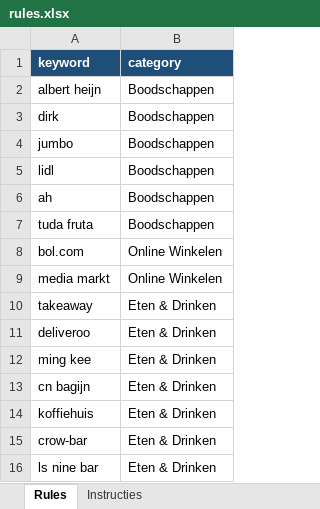
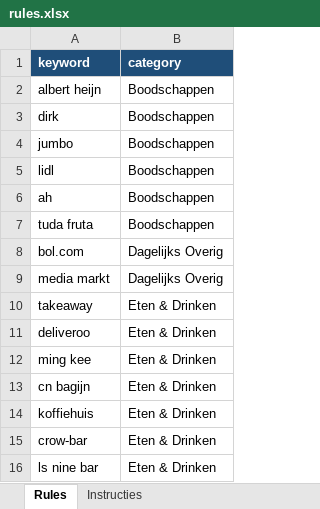
Before and after one commit to ChiroDeniro/Finance, an Excel workbook: bookkeeping/rules.xlsx, sheet Rules, drawn as a sheet; only a part is shown; values as stored, in another font and other column widths than the file's, no borders; the diff covers the shown part only; the diff names each change by its address in the sheet, - before the commit and + after, or states it on an @@ line.

```diff
--- a/bookkeeping/rules.xlsx (sheet Rules)
+++ b/bookkeeping/rules.xlsx (sheet Rules)
-B8:B9 (category): Online Winkelen
+B8:B9 (category): Dagelijks Overig
```
Also changed, not shown: 29 added rows and 3 edited cells elsewhere in this sheet, 3 other files.
